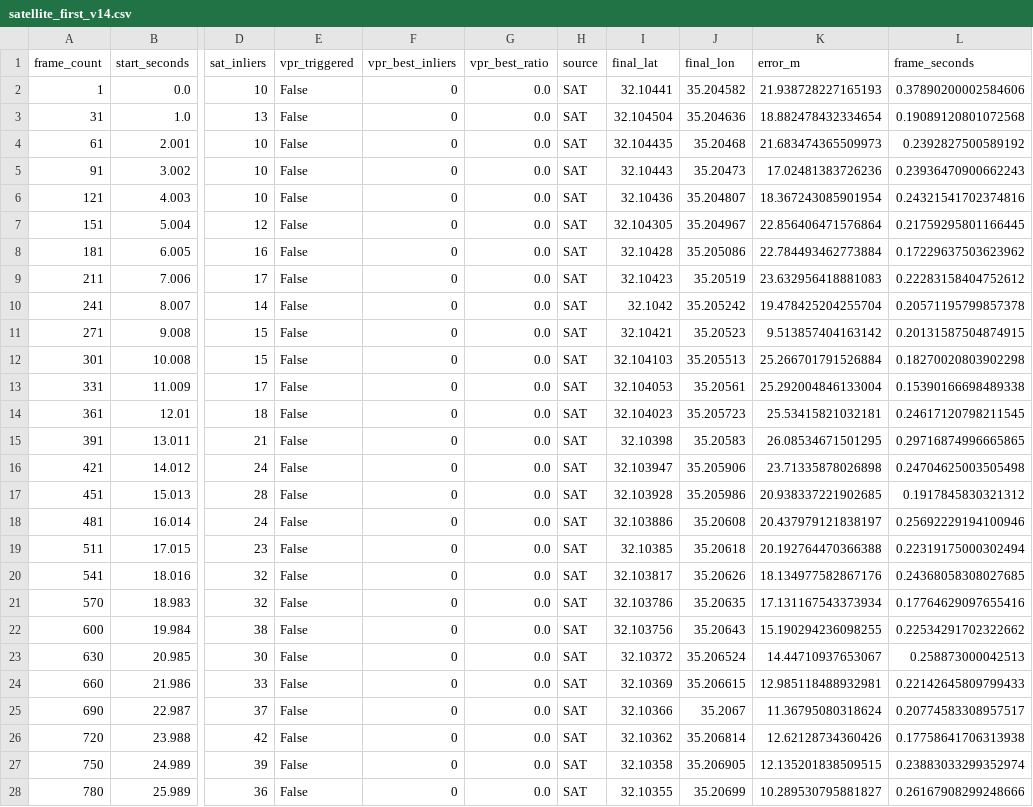
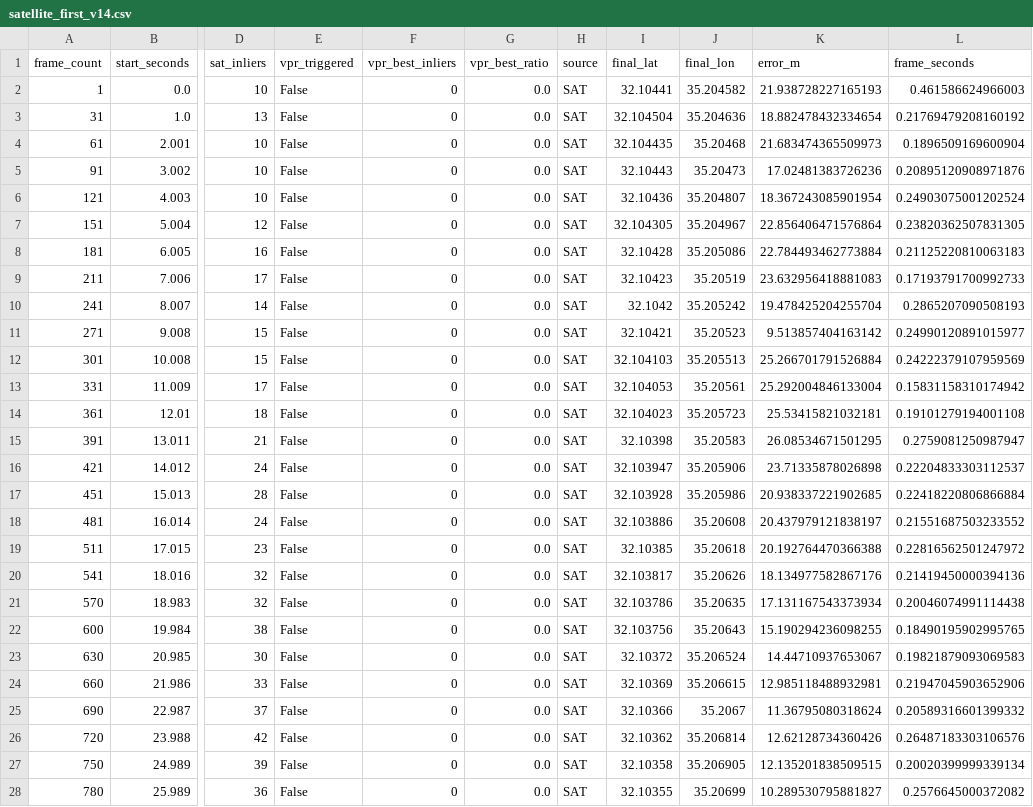
Before and after one commit to coeffic-raphael/gnss-free-drone-localization, a CSV file: outputs/hybrid/satellite_first_v14.csv, drawn as a sheet; only a part is shown, gaps mark what is left out; the diff covers the shown part only; the diff names each change by its address in the sheet, - before the commit and + after, or states it on an @@ line.

```diff
--- a/outputs/hybrid/satellite_first_v14.csv
+++ b/outputs/hybrid/satellite_first_v14.csv
-L2 (frame_seconds): 0.37890200002584606
+L2 (frame_seconds): 0.461586624966003
-L3 (frame_seconds): 0.19089120801072568
+L3 (frame_seconds): 0.21769479208160192
-L4 (frame_seconds): 0.2392827500589192
+L4 (frame_seconds): 0.1896509169600904
-L5 (frame_seconds): 0.23936470900662243
+L5 (frame_seconds): 0.20895120908971876
-L6 (frame_seconds): 0.24321541702374816
+L6 (frame_seconds): 0.24903075001202524
-L7 (frame_seconds): 0.21759295801166445
+L7 (frame_seconds): 0.23820362507831305
-L8 (frame_seconds): 0.17229637503623962
+L8 (frame_seconds): 0.21125220810063183
-L9 (frame_seconds): 0.22283158404752612
+L9 (frame_seconds): 0.17193791700992733
-L10 (frame_seconds): 0.20571195799857378
+L10 (frame_seconds): 0.2865207090508193
-L11 (frame_seconds): 0.20131587504874915
+L11 (frame_seconds): 0.24990120891015977
-L12 (frame_seconds): 0.18270020803902298
+L12 (frame_seconds): 0.24222379107959569
-L13 (frame_seconds): 0.15390166698489338
+L13 (frame_seconds): 0.15831158310174942
-L14 (frame_seconds): 0.24617120798211545
+L14 (frame_seconds): 0.19101279194001108
-L15 (frame_seconds): 0.29716874996665865
+L15 (frame_seconds): 0.2759081250987947
-L16 (frame_seconds): 0.24704625003505498
+L16 (frame_seconds): 0.22204833303112537
-L17 (frame_seconds): 0.1917845830321312
+L17 (frame_seconds): 0.22418220806866884
-L18 (frame_seconds): 0.25692229194100946
+L18 (frame_seconds): 0.21551687503233552
-L19 (frame_seconds): 0.22319175000302494
+L19 (frame_seconds): 0.22816562501247972
-L20 (frame_seconds): 0.24368058308027685
+L20 (frame_seconds): 0.21419450000394136
-L21 (frame_seconds): 0.17764629097655416
+L21 (frame_seconds): 0.20046074991114438
-L22 (frame_seconds): 0.22534291702322662
+L22 (frame_seconds): 0.18490195902995765
-L23 (frame_seconds): 0.258873000042513
+L23 (frame_seconds): 0.19821879093069583
-L24 (frame_seconds): 0.22142645809799433
+L24 (frame_seconds): 0.21947045903652906
-L25 (frame_seconds): 0.20774583308957517
+L25 (frame_seconds): 0.20589316601399332
-L26 (frame_seconds): 0.17758641706313938
+L26 (frame_seconds): 0.26487183303106576
-L27 (frame_seconds): 0.23883033299352974
+L27 (frame_seconds): 0.20020399999339134
-L28 (frame_seconds): 0.26167908299248666
+L28 (frame_seconds): 0.2576645000372082
```
Also changed, not shown: 88 edited cells elsewhere in this file, outputs/hybrid/satellite_first_v13.csv, 5 other files.
